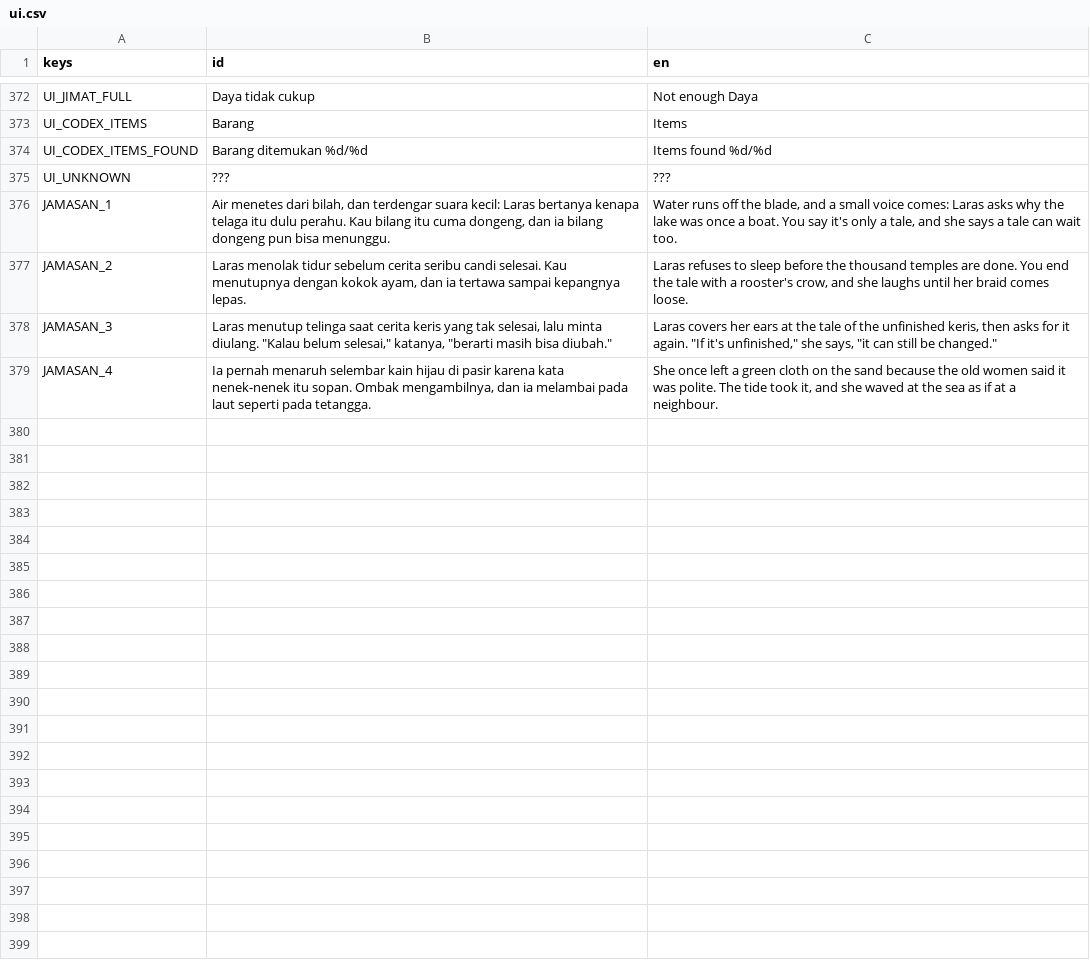
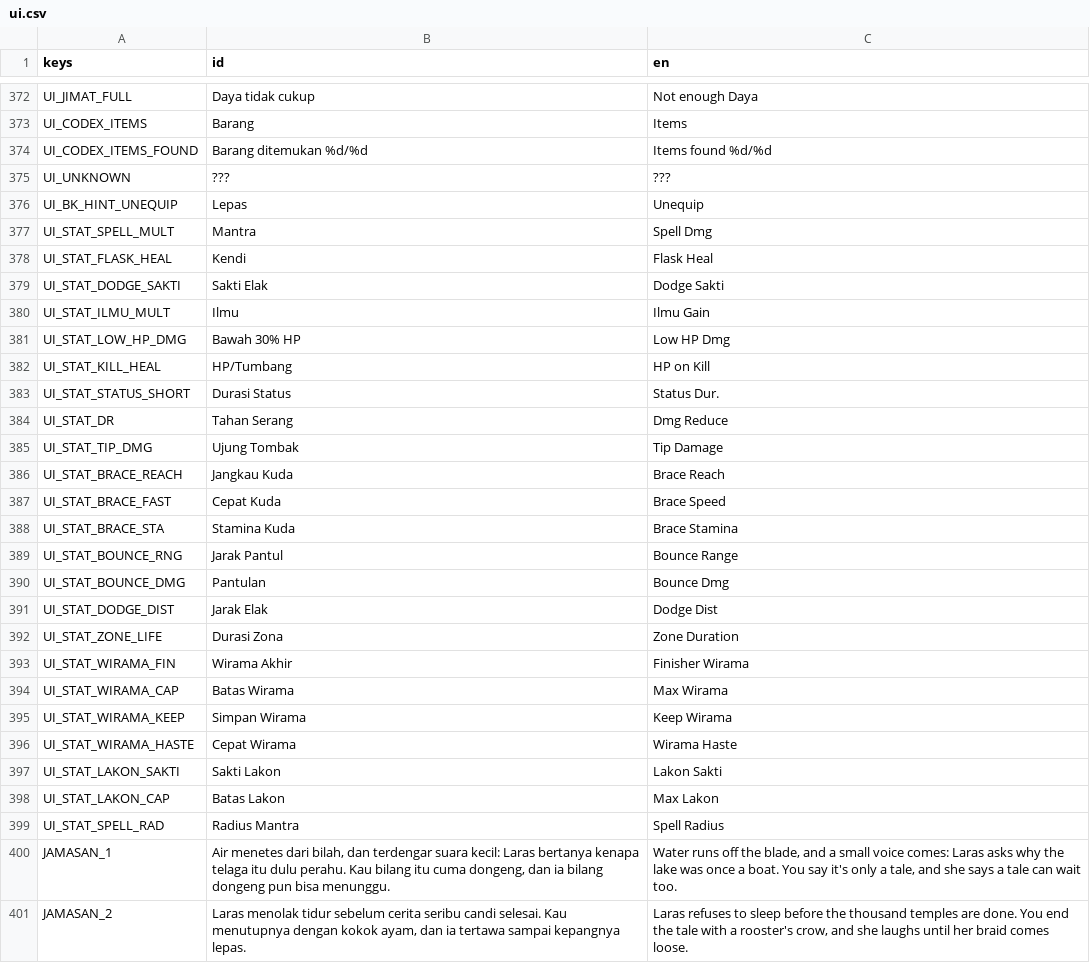
Before and after one commit to enclaireee/AksaraKala, a CSV file: data/text/ui.csv, drawn as a sheet; only a part is shown, gaps mark what is left out; the shorter side is filled out with more unchanged rows; the diff covers the shown part only; the diff names each change by its address in the sheet, - before the commit and + after, or states it on an @@ line.

```diff
--- a/data/text/ui.csv
+++ b/data/text/ui.csv
+row 376: UI_BK_HINT_UNEQUIP | Lepas | Unequip
+row 377: UI_STAT_SPELL_MULT | Mantra | Spell Dmg
+row 378: UI_STAT_FLASK_HEAL | Kendi | Flask Heal
+row 379: UI_STAT_DODGE_SAKTI | Sakti Elak | Dodge Sakti
+row 380: UI_STAT_ILMU_MULT | Ilmu | Ilmu Gain
+row 381: UI_STAT_LOW_HP_DMG | Bawah 30% HP | Low HP Dmg
+row 382: UI_STAT_KILL_HEAL | HP/Tumbang | HP on Kill
+row 383: UI_STAT_STATUS_SHORT | Durasi Status | Status Dur.
+row 384: UI_STAT_DR | Tahan Serang | Dmg Reduce
+row 385: UI_STAT_TIP_DMG | Ujung Tombak | Tip Damage
+row 386: UI_STAT_BRACE_REACH | Jangkau Kuda | Brace Reach
+row 387: UI_STAT_BRACE_FAST | Cepat Kuda | Brace Speed
+row 388: UI_STAT_BRACE_STA | Stamina Kuda | Brace Stamina
+row 389: UI_STAT_BOUNCE_RNG | Jarak Pantul | Bounce Range
+row 390: UI_STAT_BOUNCE_DMG | Pantulan | Bounce Dmg
+row 391: UI_STAT_DODGE_DIST | Jarak Elak | Dodge Dist
+row 392: UI_STAT_ZONE_LIFE | Durasi Zona | Zone Duration
+row 393: UI_STAT_WIRAMA_FIN | Wirama Akhir | Finisher Wirama
+row 394: UI_STAT_WIRAMA_CAP | Batas Wirama | Max Wirama
+row 395: UI_STAT_WIRAMA_KEEP | Simpan Wirama | Keep Wirama
+row 396: UI_STAT_WIRAMA_HASTE | Cepat Wirama | Wirama Haste
+row 397: UI_STAT_LAKON_SAKTI | Sakti Lakon | Lakon Sakti
+row 398: UI_STAT_LAKON_CAP | Batas Lakon | Max Lakon
+row 399: UI_STAT_SPELL_RAD | Radius Mantra | Spell Radius
```
Also changed, not shown: 3 edited cells elsewhere in this file, data/text/dialogue.csv, data/text/items.csv, 55 other files.
